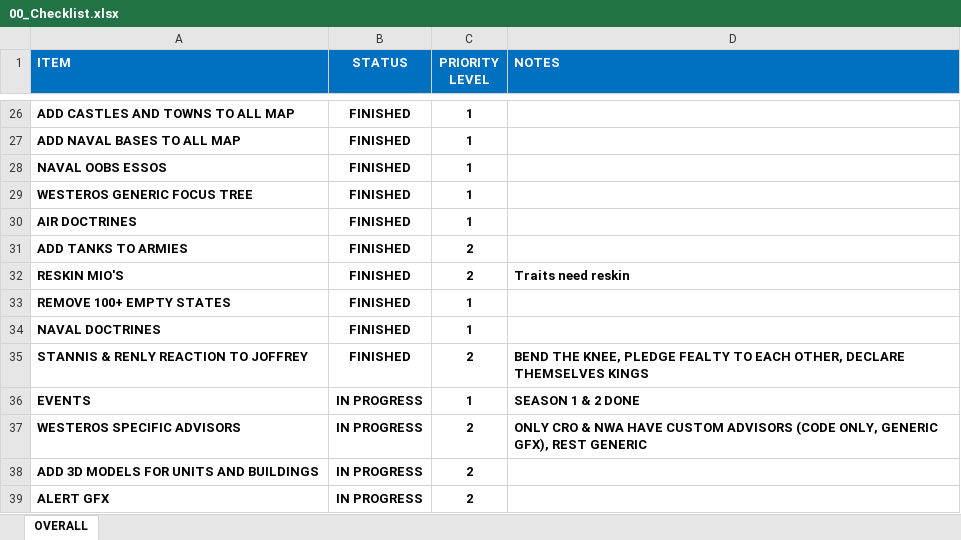
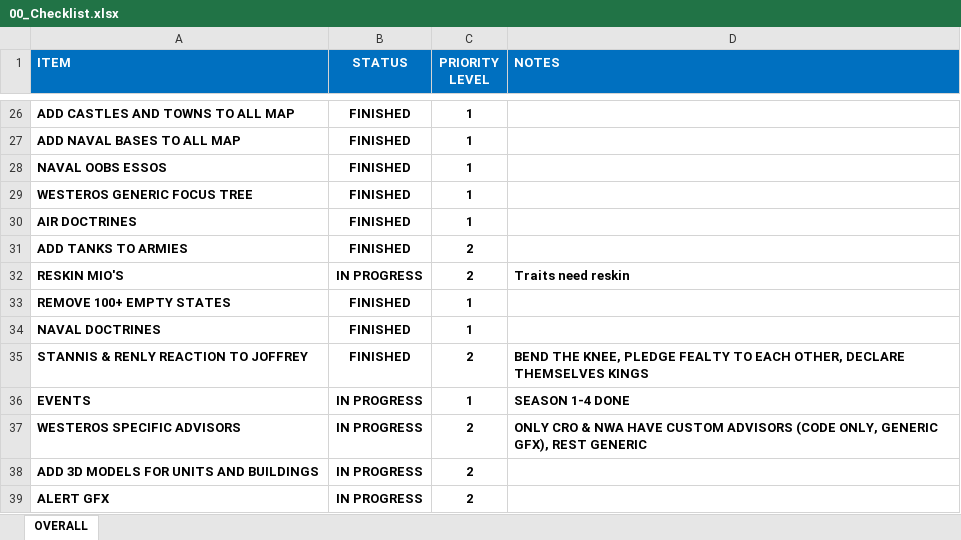
Before and after one commit to TK2030B/FAB, an Excel workbook: 00_Checklist.xlsx, sheet OVERALL, drawn as a sheet; only a part is shown, gaps mark what is left out; values as stored, in another font and other column widths than the file's, no borders; conditional formats not drawn; the diff names each change by its address in the sheet, - before the commit and + after, or states it on an @@ line.

```diff
--- a/00_Checklist.xlsx (sheet OVERALL)
+++ b/00_Checklist.xlsx (sheet OVERALL)
-B32 (STATUS): FINISHED
+B32 (STATUS): IN PROGRESS
-D36 (NOTES): SEASON 1 & 2 DONE
+D36 (NOTES): SEASON 1-4 DONE
```
Also changed, not shown: 3 other files.
